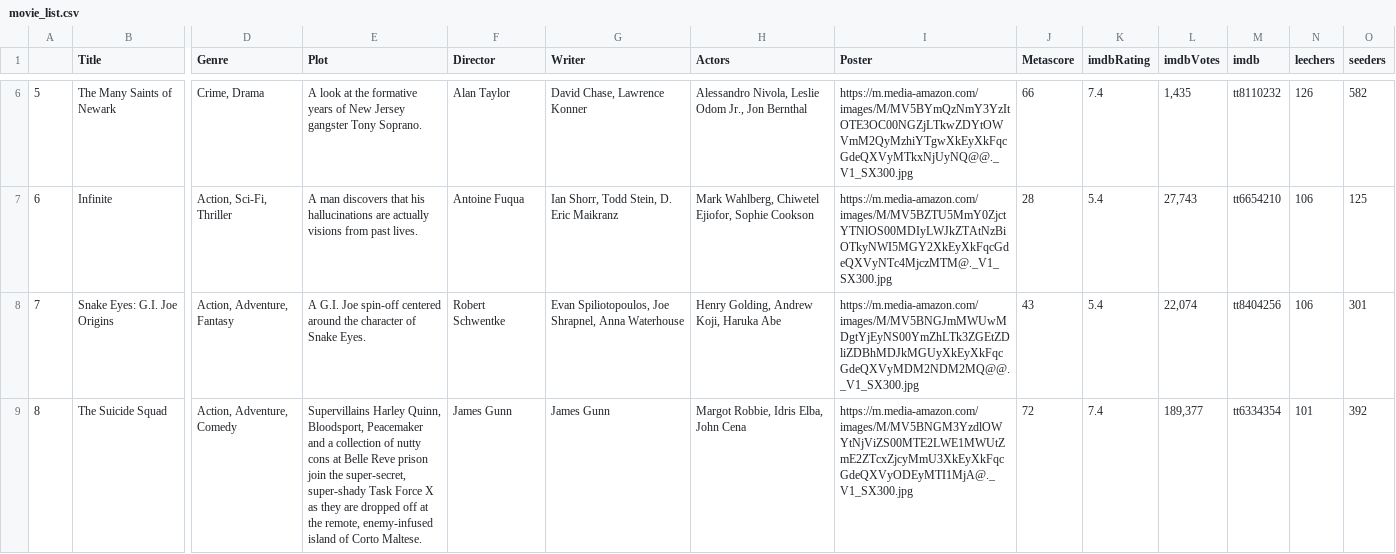
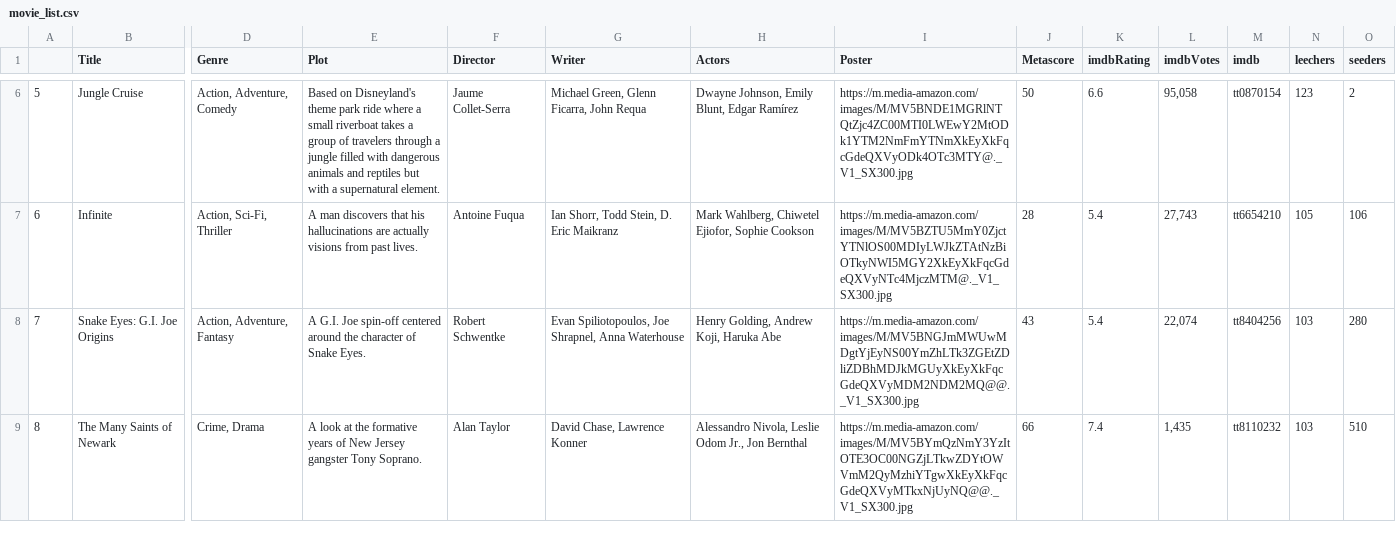
Before and after one commit to ErezWeiss1/Trending_Movies, a CSV file: data/movie_list.csv, drawn as a sheet; only a part is shown, gaps mark what is left out; the diff covers the shown part only; the diff names each change by its address in the sheet, - before the commit and + after, or states it on an @@ line.

```diff
--- a/data/movie_list.csv
+++ b/data/movie_list.csv
-B6 (Title): The Many Saints of Newark
+B6 (Title): Jungle Cruise
-D6 (Genre): Crime, Drama
+D6 (Genre): Action, Adventure, Comedy
-E6 (Plot): A look at the formative years of New Jersey gangster Tony Soprano.
+E6 (Plot): Based on Disneyland's theme park ride where a small riverboat takes a group of travelers through a jungle filled with dangerous animals and reptiles but with a supernatural element.
-F6 (Director): Alan Taylor
+F6 (Director): Jaume Collet-Serra
-G6 (Writer): David Chase, Lawrence Konner
+G6 (Writer): Michael Green, Glenn Ficarra, John Requa
-H6 (Actors): Alessandro Nivola, Leslie Odom Jr., Jon Bernthal
+H6 (Actors): Dwayne Johnson, Emily Blunt, Edgar Ramírez
-I6 (Poster): https://m.media-amazon.com/images/M/MV5BYmQzNmY3YzItOTE3OC00NGZjLTkwZDYtOWVmM2QyMzhiYTgwXkEyXkFqcGdeQXVyMTkxNjUyNQ@@._V1_SX300.jpg
+I6 (Poster): https://m.media-amazon.com/images/M/MV5BNDE1MGRlNTQtZjc4ZC00MTI0LWEwY2MtODk1YTM2NmFmYTNmXkEyXkFqcGdeQXVyODk4OTc3MTY@._V1_SX300.jpg
-J6 (Metascore): 66
+J6 (Metascore): 50
-K6 (imdbRating): 7.4
+K6 (imdbRating): 6.6
-L6 (imdbVotes): 1,435
+L6 (imdbVotes): 95,058
-M6 (imdb): tt8110232
+M6 (imdb): tt0870154
-N6 (leechers): 126
+N6 (leechers): 123
-O6 (seeders): 582
+O6 (seeders): 2
-N7 (leechers): 106
+N7 (leechers): 105
-O7 (seeders): 125
+O7 (seeders): 106
-N8 (leechers): 106
+N8 (leechers): 103
-O8 (seeders): 301
+O8 (seeders): 280
-B9 (Title): The Suicide Squad
+B9 (Title): The Many Saints of Newark
-D9 (Genre): Action, Adventure, Comedy
+D9 (Genre): Crime, Drama
-E9 (Plot): Supervillains Harley Quinn, Bloodsport, Peacemaker and a collection of nutty cons at Belle Reve prison join the super-secret, super-shady Task Force X as they are dropped off at the remote, enemy-infused island of Corto Maltese.
+E9 (Plot): A look at the formative years of New Jersey gangster Tony Soprano.
-F9 (Director): James Gunn
+F9 (Director): Alan Taylor
-G9 (Writer): James Gunn
+G9 (Writer): David Chase, Lawrence Konner
-H9 (Actors): Margot Robbie, Idris Elba, John Cena
+H9 (Actors): Alessandro Nivola, Leslie Odom Jr., Jon Bernthal
-I9 (Poster): https://m.media-amazon.com/images/M/MV5BNGM3YzdlOWYtNjViZS00MTE2LWE1MWUtZmE2ZTcxZjcyMmU3XkEyXkFqcGdeQXVyODEyMTI1MjA@._V1_SX300.jpg
+I9 (Poster): https://m.media-amazon.com/images/M/MV5BYmQzNmY3YzItOTE3OC00NGZjLTkwZDYtOWVmM2QyMzhiYTgwXkEyXkFqcGdeQXVyMTkxNjUyNQ@@._V1_SX300.jpg
-J9 (Metascore): 72
+J9 (Metascore): 66
-L9 (imdbVotes): 189,377
+L9 (imdbVotes): 1,435
-M9 (imdb): tt6334354
+M9 (imdb): tt8110232
-N9 (leechers): 101
+N9 (leechers): 103
-O9 (seeders): 392
+O9 (seeders): 510
```
Also changed, not shown: 1 added row, 1 removed row and 46 edited cells elsewhere in this file, 1 other file.
